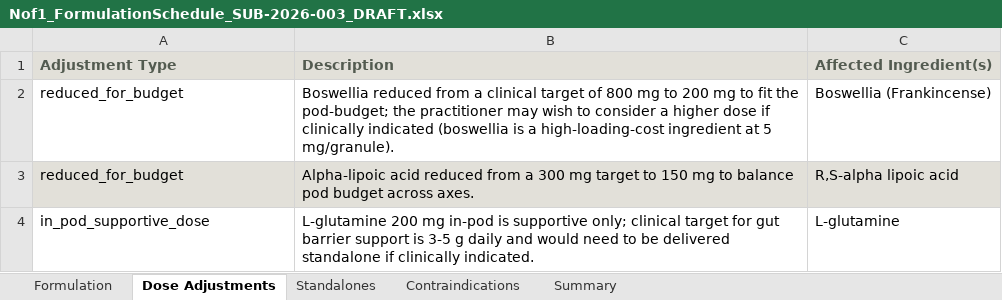
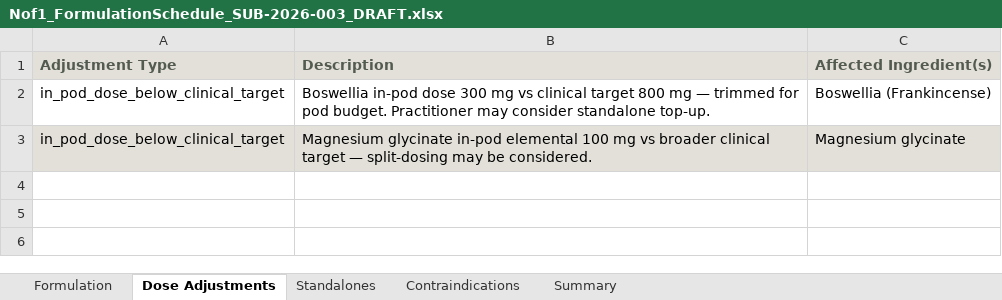
Before and after one commit to mercado1008/n-of-1-app, an Excel workbook: generated-docs/Nof1_FormulationSchedule_SUB-2026-003_DRAFT.xlsx, sheet Dose Adjustments, drawn as a sheet; values as stored, in another font and other column widths than the file's, no borders; removed rows and columns are numbered as before the commit, all else as after; the diff names each change by its address in the sheet, - before the commit and + after, or states it on an @@ line.

```diff
--- a/generated-docs/Nof1_FormulationSchedule_SUB-2026-003_DRAFT.xlsx (sheet Dose Adjustments)
+++ b/generated-docs/Nof1_FormulationSchedule_SUB-2026-003_DRAFT.xlsx (sheet Dose Adjustments)
-A2 (Adjustment Type): reduced_for_budget
+A2 (Adjustment Type): in_pod_dose_below_clinical_target
-B2 (Description): Boswellia reduced from a clinical target of 800 mg to 200 mg to fit the pod-budget; the practitioner may wish to consider a higher dose if clinically indicated (boswellia is a high-loading-cost ingredient at 5 mg/granule).
+B2 (Description): Boswellia in-pod dose 300 mg vs clinical target 800 mg — trimmed for pod budget. Practitioner may consider standalone top-up.
-row 3: reduced_for_budget | Alpha-lipoic acid reduced from a 300 mg target to 150 mg to balance pod budget across axes. | R,S-alpha lipoic acid
-row 4: in_pod_supportive_dose | L-glutamine 200 mg in-pod is supportive only; clinical target for gut barrier support is 3-5 g daily and would need to be delivered standalone if clinically indicated. | L-glutamine
+row 3: in_pod_dose_below_clinical_target | Magnesium glycinate in-pod elemental 100 mg vs broader clinical target — split-dosing may be considered. | Magnesium glycinate
```
Also changed, not shown: sheet Formulation, sheet Contraindications, sheet Summary, sheet Standalones, 5 other files.
